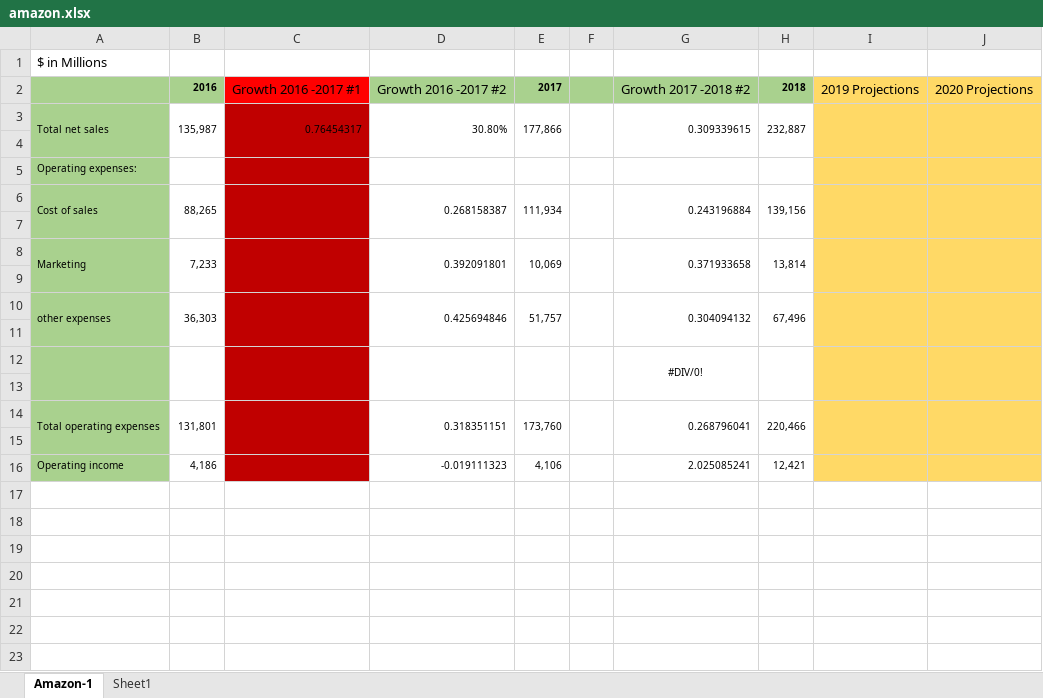
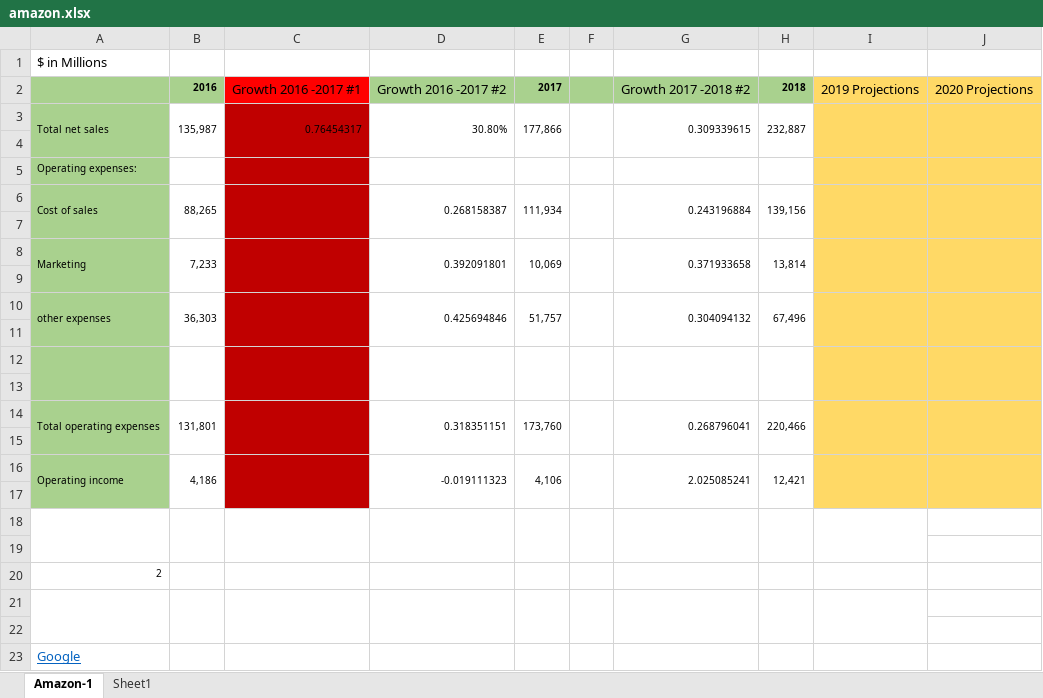
Before and after one commit to MauroAz/Excel_Homework, an Excel workbook: amazon.xlsx, sheet Amazon-1, drawn as a sheet; values as stored, in another font and other column widths than the file's, no borders; the diff names each change by its address in the sheet, - before the commit and + after, or states it on an @@ line.

```diff
--- a/amazon.xlsx (sheet Amazon-1)
+++ b/amazon.xlsx (sheet Amazon-1)
-G12: #DIV/0!
+G12: (empty)
+A16:A17 merged
+B16:B17 merged
+C16:C17 merged
+D16:D17 merged
+E16:E17 merged
+F16:F17 merged
+G16:G17 merged
+H16:H17 merged
+I16:I17 merged
+J16:J17 merged
+row 17: (empty)
+row 18: (empty)
+row 19: (empty)
+row 20: 2
+row 21: (empty)
+row 22: (empty)
+row 23: Google
```
Also changed, not shown: sheet Sheet1, 3 other files.
